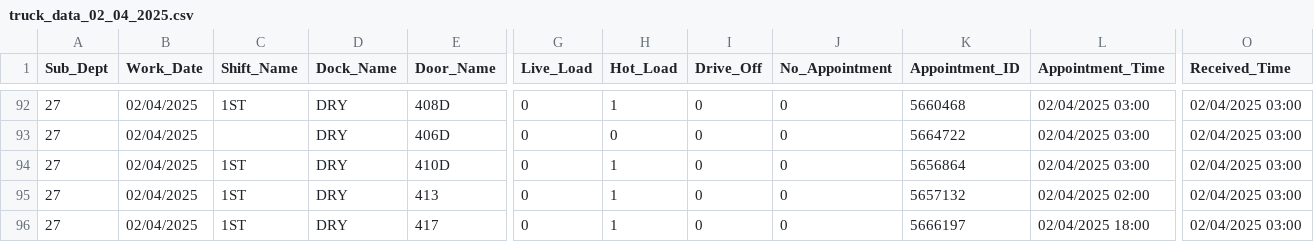
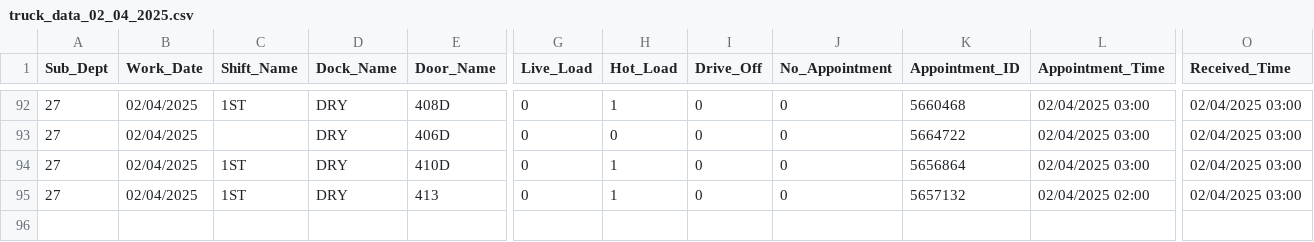
Before and after one commit to kilewis4/T.R.U.C.K., a CSV file: Data/truck_data_02_04_2025.csv, drawn as a sheet; only a part is shown, gaps mark what is left out; rows hold the shown columns only; the diff names each change by its address in the sheet, - before the commit and + after, or states it on an @@ line.

```diff
--- a/Data/truck_data_02_04_2025.csv
+++ b/Data/truck_data_02_04_2025.csv
-row 96: 27 | 02/04/2025 | 1ST | DRY | 417 | 0 | 1 | 0 | 0 | 5666197 | 02/04/2025 18:00 | 02/04/2025 03:00
```
Also changed, not shown: 5 other files.
